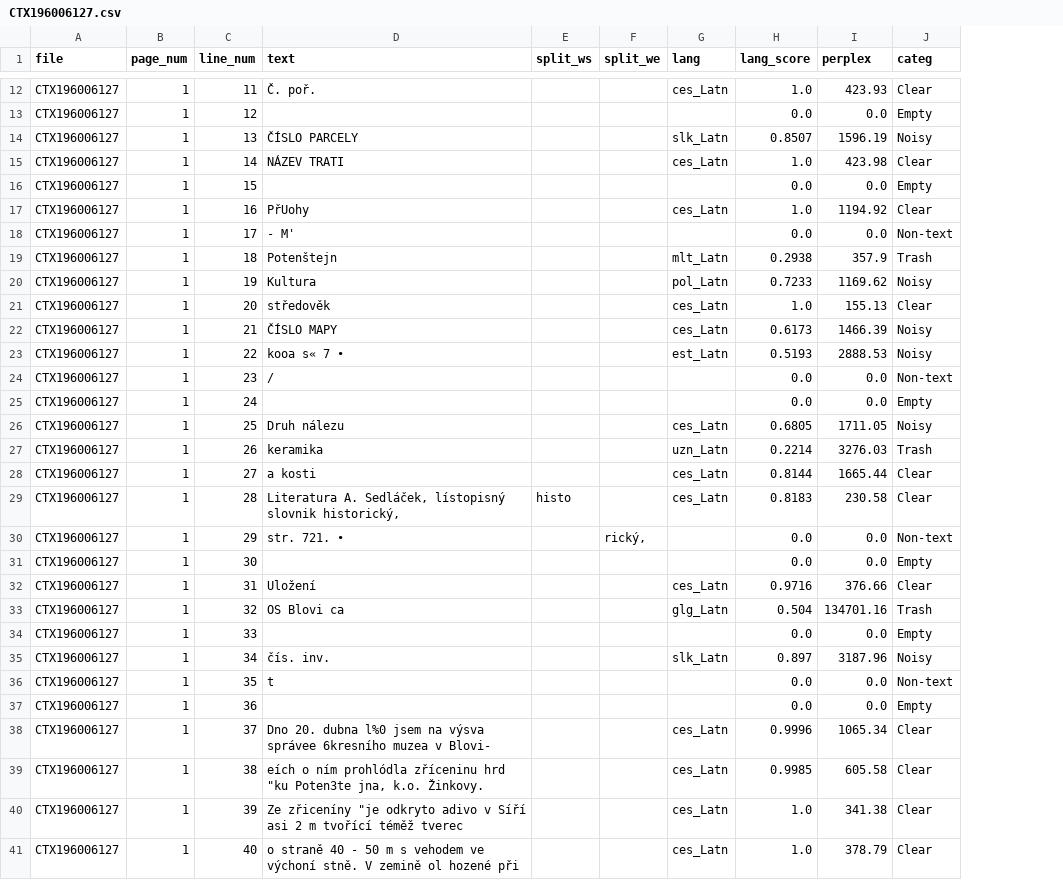
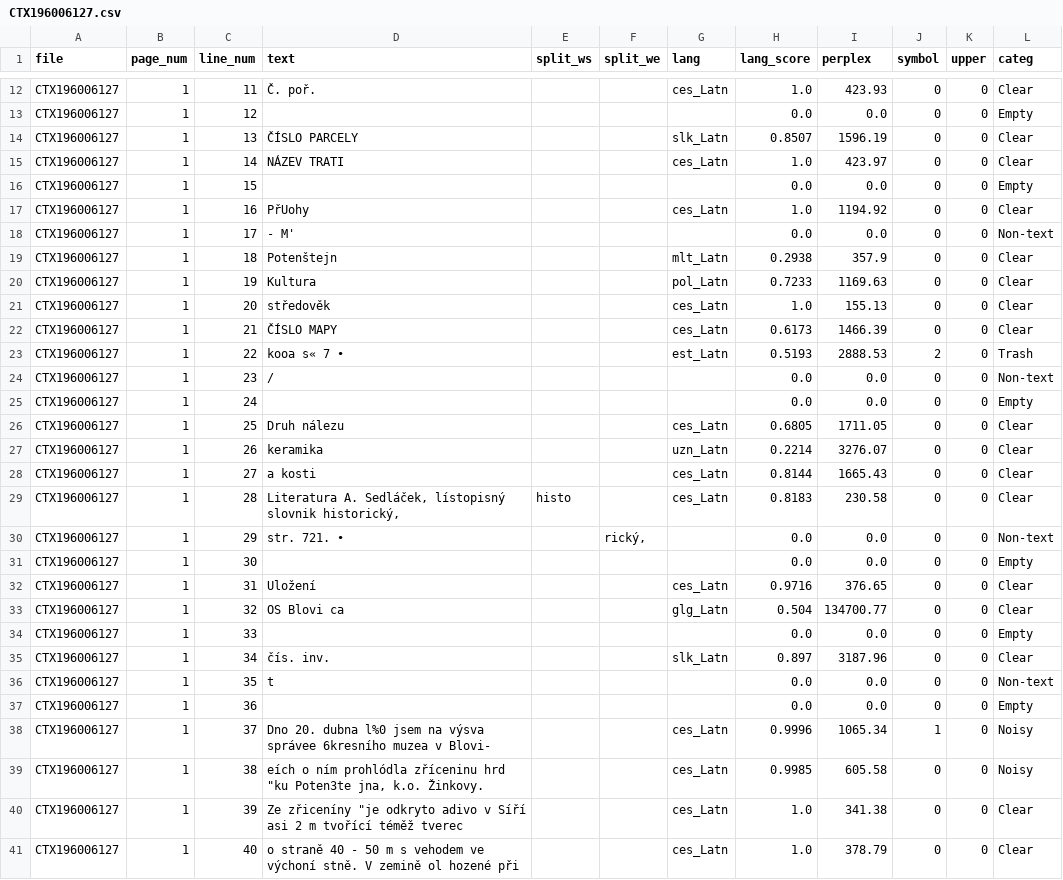
Before and after one commit to ufal/atrium-alto-postprocess, a CSV file: data_samples/DOC_LINE_LANG_CLASS/CTX196006127.csv, drawn as a sheet; only a part is shown, gaps mark what is left out; addresses are those after the commit; the diff covers the shown part only; the diff names each change by its address in the sheet, - before the commit and + after, or states it on an @@ line.

```diff
--- a/data_samples/DOC_LINE_LANG_CLASS/CTX196006127.csv
+++ b/data_samples/DOC_LINE_LANG_CLASS/CTX196006127.csv
+column J (symbol), rows 12-41: 0 | 0 | 0 | 0 | 0 | 0 | 0 | 0 | 0 | 0 | 0 | 2 | 0 | 0 | 0 | 0 | 0 | 0 | 0 | 0 | 0 | 0 | 0 | 0 | 0 | 0 | 1 | 0 | 0 | 0
+column K (upper), rows 12-41: all 0
-L14 (categ): Noisy
+L14 (categ): Clear
-I15 (perplex): 423.98
+I15 (perplex): 423.97
-L19 (categ): Trash
+L19 (categ): Clear
-I20 (perplex): 1169.62
+I20 (perplex): 1169.63
-L20 (categ): Noisy
+L20 (categ): Clear
-L22 (categ): Noisy
+L22 (categ): Clear
-L23 (categ): Noisy
+L23 (categ): Trash
-L26 (categ): Noisy
+L26 (categ): Clear
-I27 (perplex): 3276.03
+I27 (perplex): 3276.07
-L27 (categ): Trash
+L27 (categ): Clear
-I28 (perplex): 1665.44
+I28 (perplex): 1665.43
-I32 (perplex): 376.66
+I32 (perplex): 376.65
-I33 (perplex): 134701.16
+I33 (perplex): 134700.77
-L33 (categ): Trash
+L33 (categ): Clear
-L35 (categ): Noisy
+L35 (categ): Clear
-L38:L39 (categ): Clear
+L38:L39 (categ): Noisy
```
Also changed, not shown: 15 edited cells elsewhere in this file, data_samples/DOC_LINE_LANG_CLASS/CTX197402444.csv, data_samples/DOC_LINE_LANG_CLASS/CTX198402945.csv, 13 other files.
